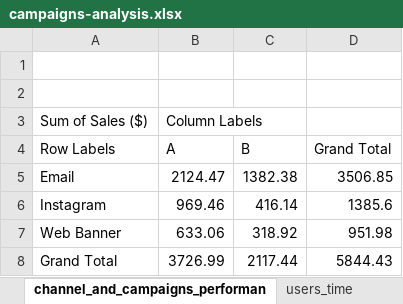
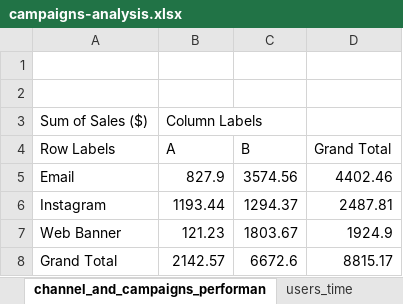
Before and after one commit to krssclaire/bcgx-campaigns-performance-analysis, an Excel workbook: analysis/campaigns-analysis.xlsx, sheet channel_and_campaigns_performan, drawn as a sheet; values as stored, in another font and other column widths than the file's, no borders; charts and pictures not drawn; the diff names each change by its address in the sheet, - before the commit and + after, or states it on an @@ line.

```diff
--- a/analysis/campaigns-analysis.xlsx (sheet channel_and_campaigns_performan)
+++ b/analysis/campaigns-analysis.xlsx (sheet channel_and_campaigns_performan)
-B5 (A): 2124.47
+B5 (A): 827.9
-C5 (B): 1382.38
+C5 (B): 3574.56
-D5 (Grand Total): 3506.85
+D5 (Grand Total): 4402.46
-B6 (A): 969.46
+B6 (A): 1193.44
-C6 (B): 416.14
+C6 (B): 1294.37
-D6 (Grand Total): 1385.6
+D6 (Grand Total): 2487.81
-B7 (A): 633.06
+B7 (A): 121.23
-C7 (B): 318.92
+C7 (B): 1803.67
-D7 (Grand Total): 951.98
+D7 (Grand Total): 1924.9
-B8 (A): 3726.99
+B8 (A): 2142.57
-C8 (B): 2117.44
+C8 (B): 6672.6
-D8 (Grand Total): 5844.43
+D8 (Grand Total): 8815.17
```
Also changed, not shown: charts or pictures, 6 other files.
